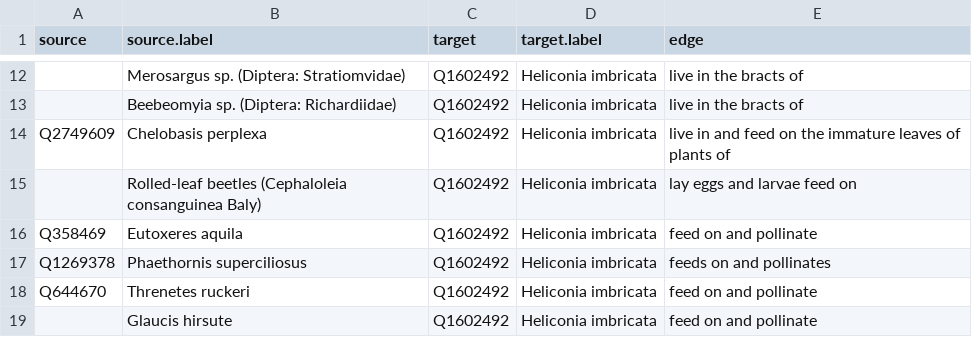
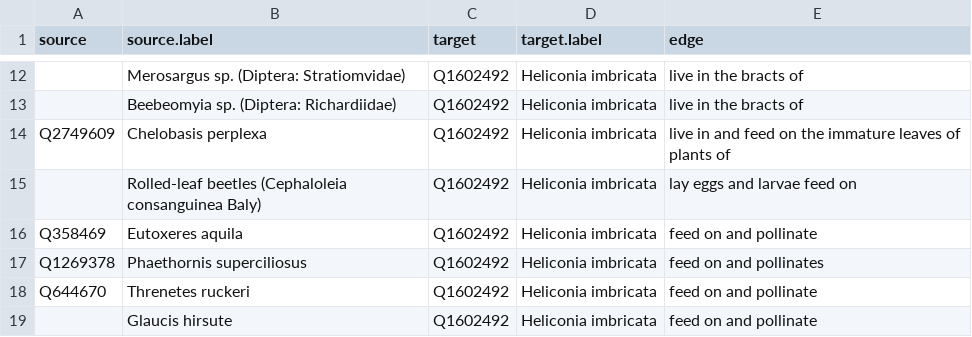
Before and after one commit to buchanana01/dataviz, a TSV file: data/Heliconia.tsv, drawn as a sheet; only a part is shown, gaps mark what is left out.

Commit message:
Update Heliconia.tsv

```diff
--- a/data/Heliconia.tsv
+++ b/data/Heliconia.tsv
@@ -16,3 +16,3 @@ Q2749609 	Chelobasis perplexa	Q1602492	Heliconia imbricata	live in and feed on t
 Q358469 	Eutoxeres aquila	Q1602492	Heliconia imbricata	feed on and pollinate
-Q1269378 	Phaethornis superciliosus	Q1602492	Heliconia imbricata	feeds on and pollinates
+Q1269378 	Phaethornis superciliosus	Q1602492	Heliconia imbricata	feed on and pollinates
 Q644670 	Threnetes ruckeri	Q1602492	Heliconia imbricata	feed on and pollinate
```
